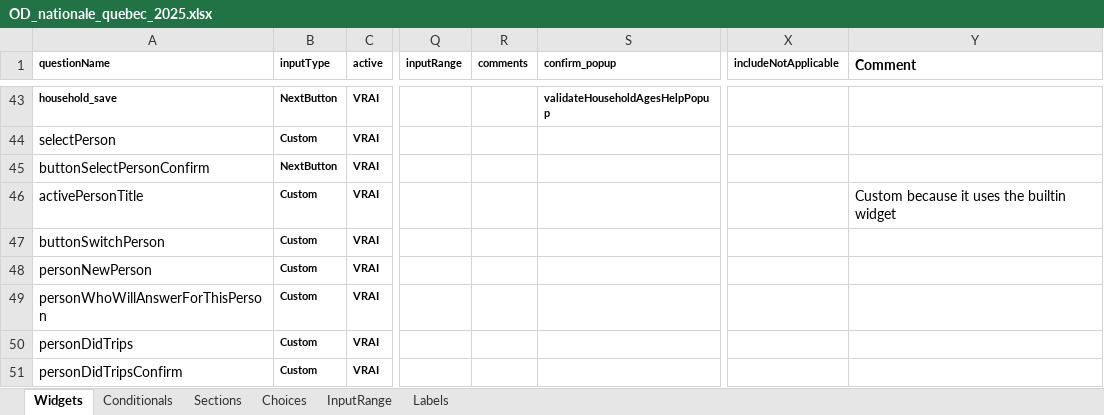
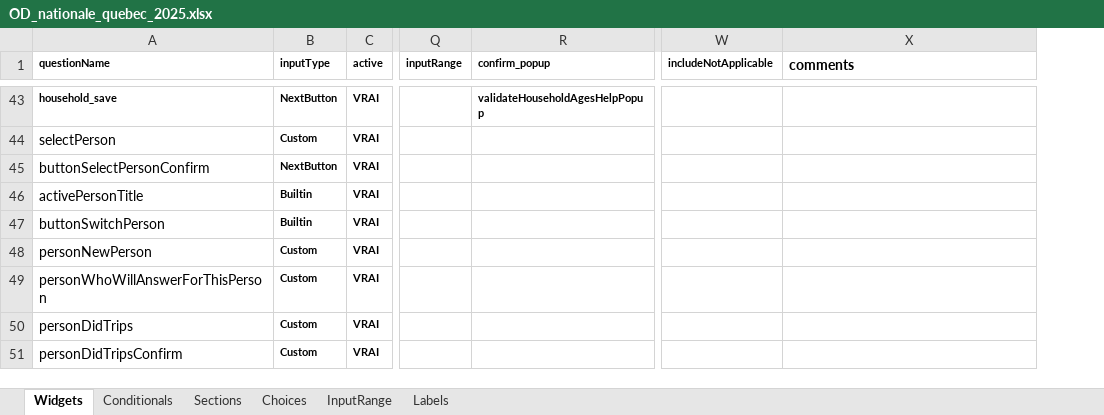
Before and after one commit to chairemobilite/od_nationale_quebec, an Excel workbook: survey/references/OD_nationale_quebec_2025.xlsx, sheet Widgets, drawn as a sheet; only a part is shown, gaps mark what is left out; values as stored, in another font and other column widths than the file's, no borders; charts and pictures and conditional formats not drawn; removed rows and columns are numbered as before the commit, all else as after; the diff covers the shown part only; the diff names each change by its address in the sheet, - before the commit and + after, or states it on an @@ line.

Commit message:
mise à jour pour l'utilisation des widgets builtin d'Evolution
Ajout du fichier `src/survey/questionnaire.ts` pour spécifier la
configuration du questionnaire et la génération des sections et widgets
correspondant. Le questionnaire est construit par-dessus le
questionnaire généré pour écraser les configurations de section des
sections générées (voir
https://github.com/chairemobilite/evolution/issues/1531 pour changer cet
ordre éventuellement).

Mise à jour de `app-survey` et `app-admin` pour utiliser le fichier
`questionnaire` pour obtenir les sections et widgets.

Mise à jour du fichier excel pour inclure les widgets builtin à ne pas
générer, ainsi que les traductions supplémentaires pour remplacer celles
d'Evolution, par exemple, pour des version plus locales des modes.

```diff
--- a/survey/references/OD_nationale_quebec_2025.xlsx (sheet Widgets)
+++ b/survey/references/OD_nationale_quebec_2025.xlsx (sheet Widgets)
-column R (comments), empty
-X1: Comment
+X1: comments
-B46:B47 (inputType): Custom
+B46:B47 (inputType): Builtin
-X46 (comments): Custom because it uses the builtin widget
+X46 (comments): (empty)
```
Also changed, not shown: 48 edited cells elsewhere in this sheet, sheet Labels, 22 other files.
